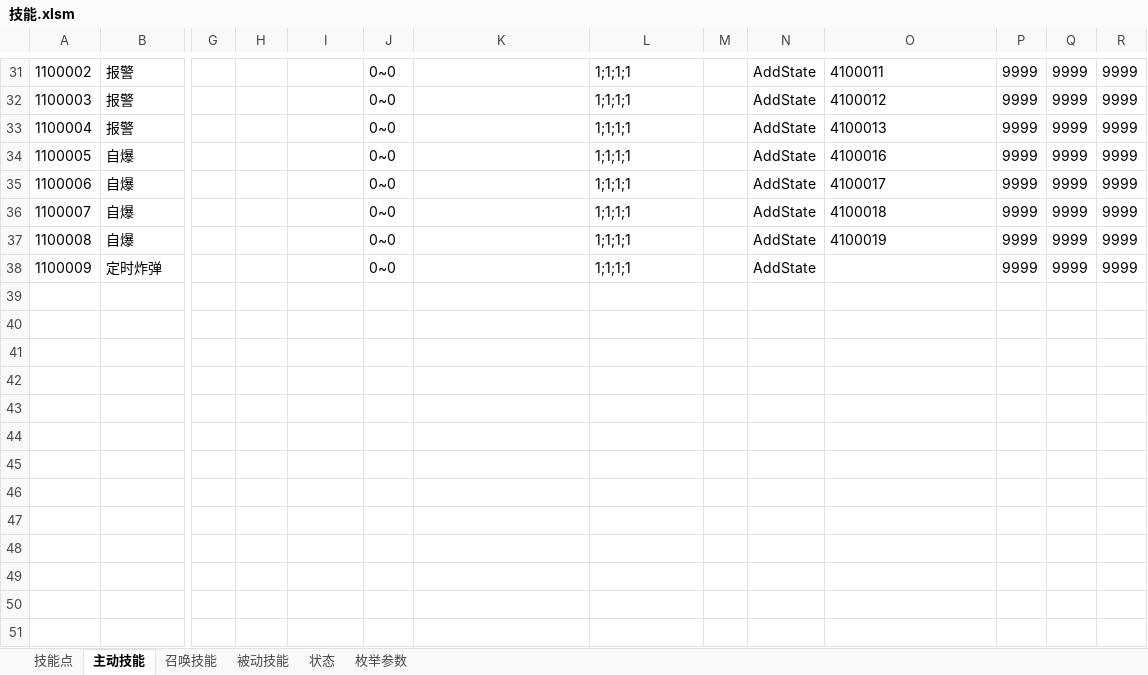
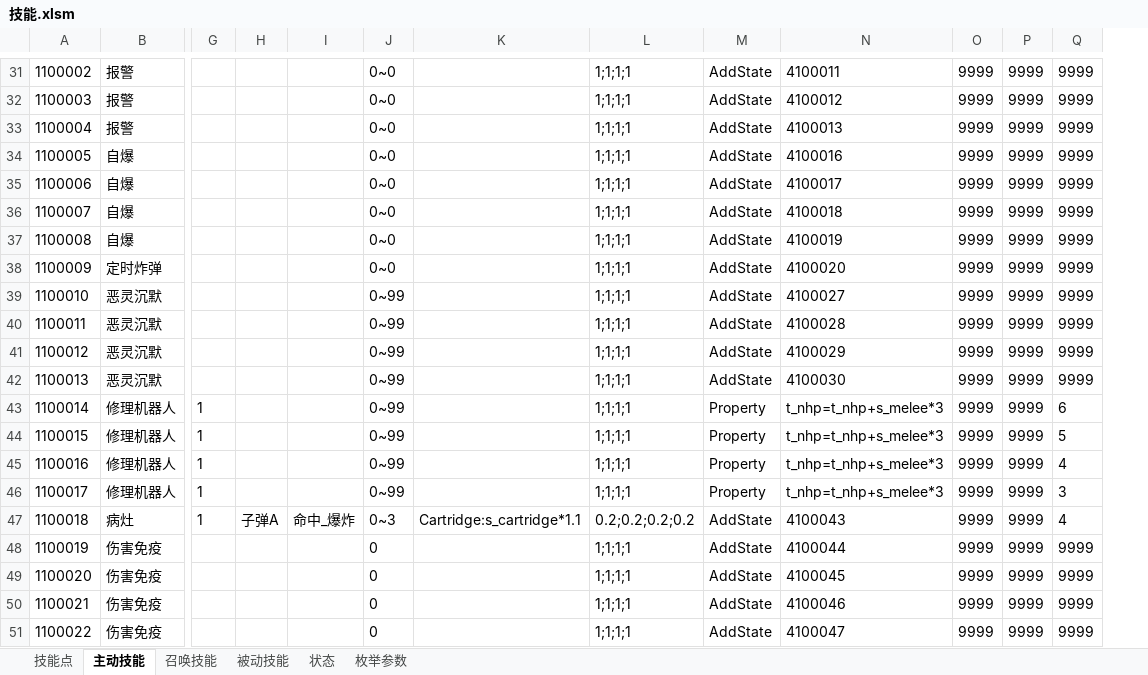
Before and after one commit to Canvastudio/Prometheus, an Excel workbook: Design/原始配置表/技能.xlsm, sheet 主动技能, drawn as a sheet; only a part is shown, gaps mark what is left out; values as stored, in another font and other column widths than the file's, no borders; conditional formats and table styles not drawn; removed rows and columns are numbered as before the commit, all else as after; rows hold the shown columns only; the diff covers the shown part only; the diff names each change by its address in the sheet, - before the commit and + after, or states it on an @@ line.

```diff
--- a/Design/原始配置表/技能.xlsm (sheet 主动技能)
+++ b/Design/原始配置表/技能.xlsm (sheet 主动技能)
-column M, empty
-N38: (empty)
+N38: 4100020
+row 39: 1100010 | 恶灵沉默 |  |  |  | 0~99 |  | 1;1;1;1 | AddState | 4100027 | 9999 | 9999 | 9999
+row 40: 1100011 | 恶灵沉默 |  |  |  | 0~99 |  | 1;1;1;1 | AddState | 4100028 | 9999 | 9999 | 9999
+row 41: 1100012 | 恶灵沉默 |  |  |  | 0~99 |  | 1;1;1;1 | AddState | 4100029 | 9999 | 9999 | 9999
+row 42: 1100013 | 恶灵沉默 |  |  |  | 0~99 |  | 1;1;1;1 | AddState | 4100030 | 9999 | 9999 | 9999
+row 43: 1100014 | 修理机器人 | 1 |  |  | 0~99 |  | 1;1;1;1 | Property | t_nhp=t_nhp+s_melee*3 | 9999 | 9999 | 6
+row 44: 1100015 | 修理机器人 | 1 |  |  | 0~99 |  | 1;1;1;1 | Property | t_nhp=t_nhp+s_melee*3 | 9999 | 9999 | 5
+row 45: 1100016 | 修理机器人 | 1 |  |  | 0~99 |  | 1;1;1;1 | Property | t_nhp=t_nhp+s_melee*3 | 9999 | 9999 | 4
+row 46: 1100017 | 修理机器人 | 1 |  |  | 0~99 |  | 1;1;1;1 | Property | t_nhp=t_nhp+s_melee*3 | 9999 | 9999 | 3
+row 47: 1100018 | 病灶 | 1 | 子弹A | 命中_爆炸 | 0~3 | Cartridge:s_cartridge*1.1 | 0.2;0.2;0.2;0.2 | AddState | 4100043 | 9999 | 9999 | 4
+row 48: 1100019 | 伤害免疫 |  |  |  | 0 |  | 1;1;1;1 | AddState | 4100044 | 9999 | 9999 | 9999
+row 49: 1100020 | 伤害免疫 |  |  |  | 0 |  | 1;1;1;1 | AddState | 4100045 | 9999 | 9999 | 9999
+row 50: 1100021 | 伤害免疫 |  |  |  | 0 |  | 1;1;1;1 | AddState | 4100046 | 9999 | 9999 | 9999
+row 51: 1100022 | 伤害免疫 |  |  |  | 0 |  | 1;1;1;1 | AddState | 4100047 | 9999 | 9999 | 9999
```
Also changed, not shown: 20 edited cells elsewhere in this sheet, sheet 状态, sheet 被动技能, sheet 枚举参数, formulas that keep their value, Design/原始配置表/地图配置.xlsm, Design/原始配置表/怪物配置.xlsm, 9 other files.
